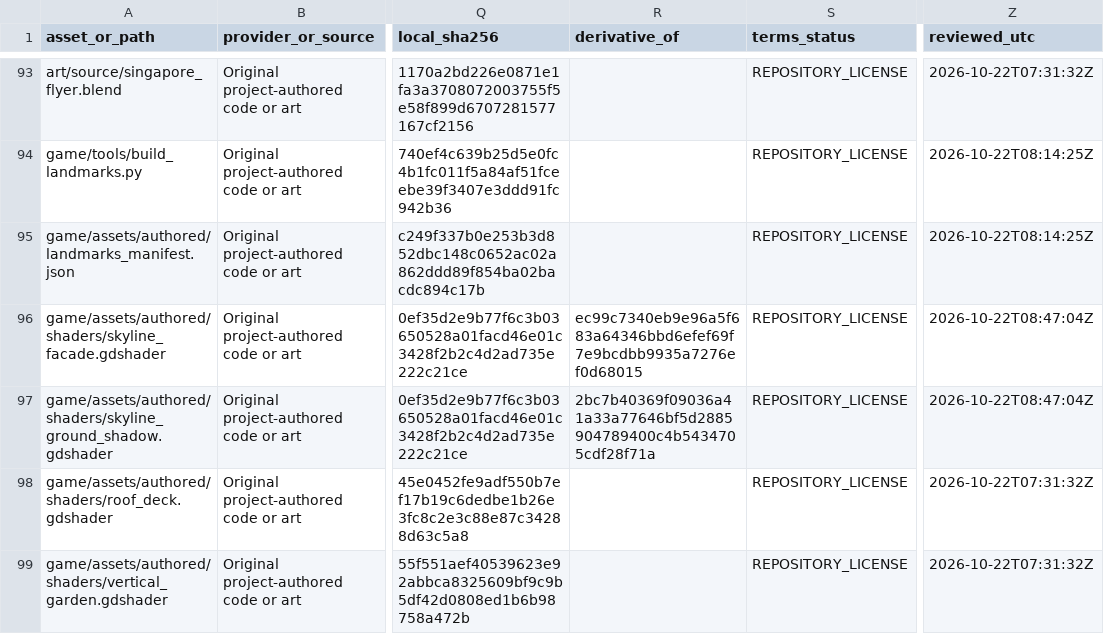
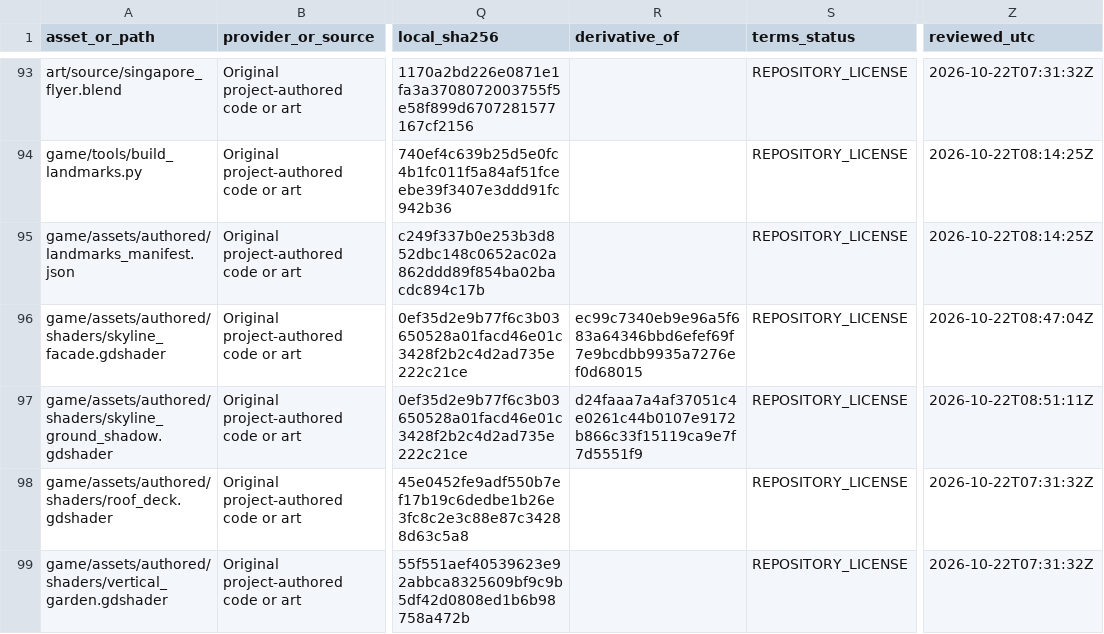
Before and after one commit to oh-ashen-one/gta-v-made-by-5-ai, a CSV file: docs/asset-manifest.csv, drawn as a sheet; only a part is shown, gaps mark what is left out; the diff names each change by its address in the sheet, - before the commit and + after, or states it on an @@ line.

```diff
--- a/docs/asset-manifest.csv
+++ b/docs/asset-manifest.csv
-R97 (derivative_of): 2bc7b40369f09036a41a33a77646bf5d2885904789400c4b5434705cdf28f71a
+R97 (derivative_of): d24faaa7a4af37051c4e0261c44b0107e9172b866c33f15119ca9e7f7d5551f9
-Z97 (reviewed_utc): 2026-10-22T08:47:04Z
+Z97 (reviewed_utc): 2026-10-22T08:51:11Z
```
Also changed, not shown: 3 other files.
